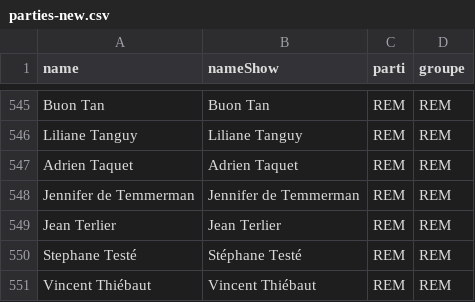
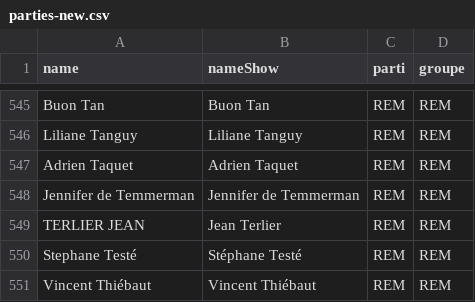
Before and after one commit to tttp/iw-fr, a CSV file: parties-new.csv, drawn as a sheet; only a part is shown, gaps mark what is left out; the diff covers the shown part only.

```diff
--- a/parties-new.csv
+++ b/parties-new.csv
@@ -569,3 +569,3 @@ Adrien Taquet,Adrien Taquet,REM,REM
 Jennifer de Temmerman,Jennifer de Temmerman,REM,REM
-Jean Terlier,Jean Terlier,REM,REM
+TERLIER JEAN,Jean Terlier,REM,REM
 Stephane Testé,Stéphane Testé,REM,REM
```
Also changed, not shown: 7 edited cells elsewhere in this file, 1 other file.
